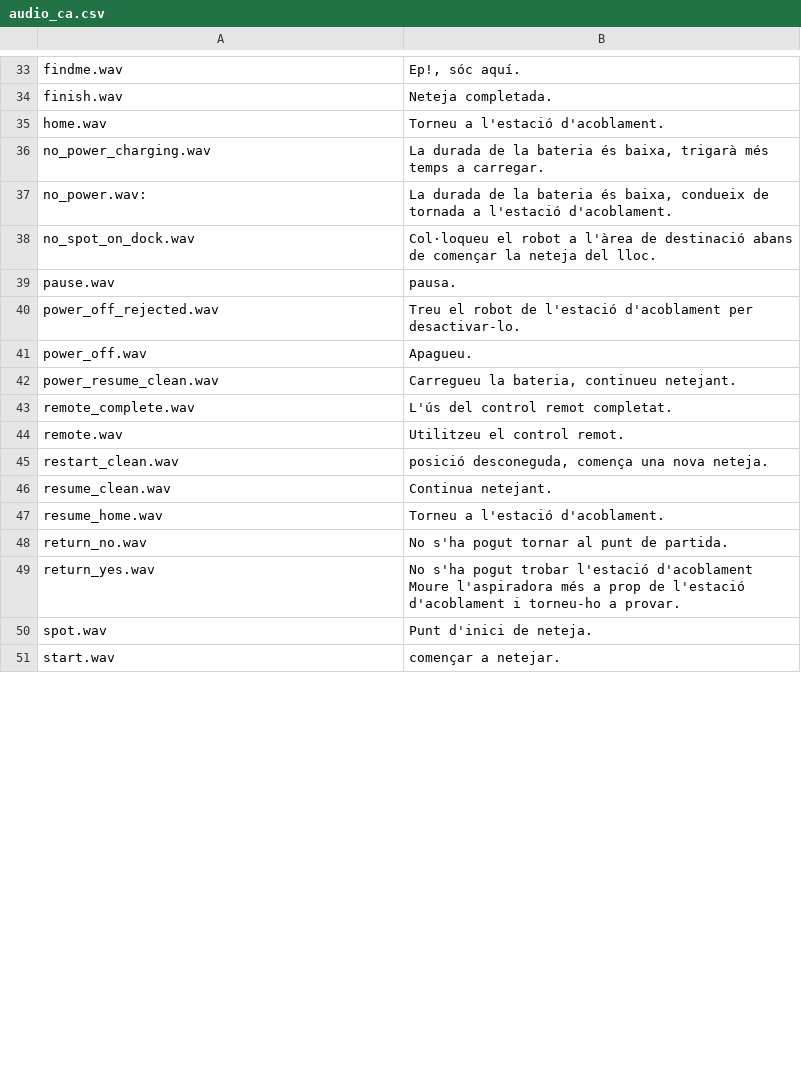
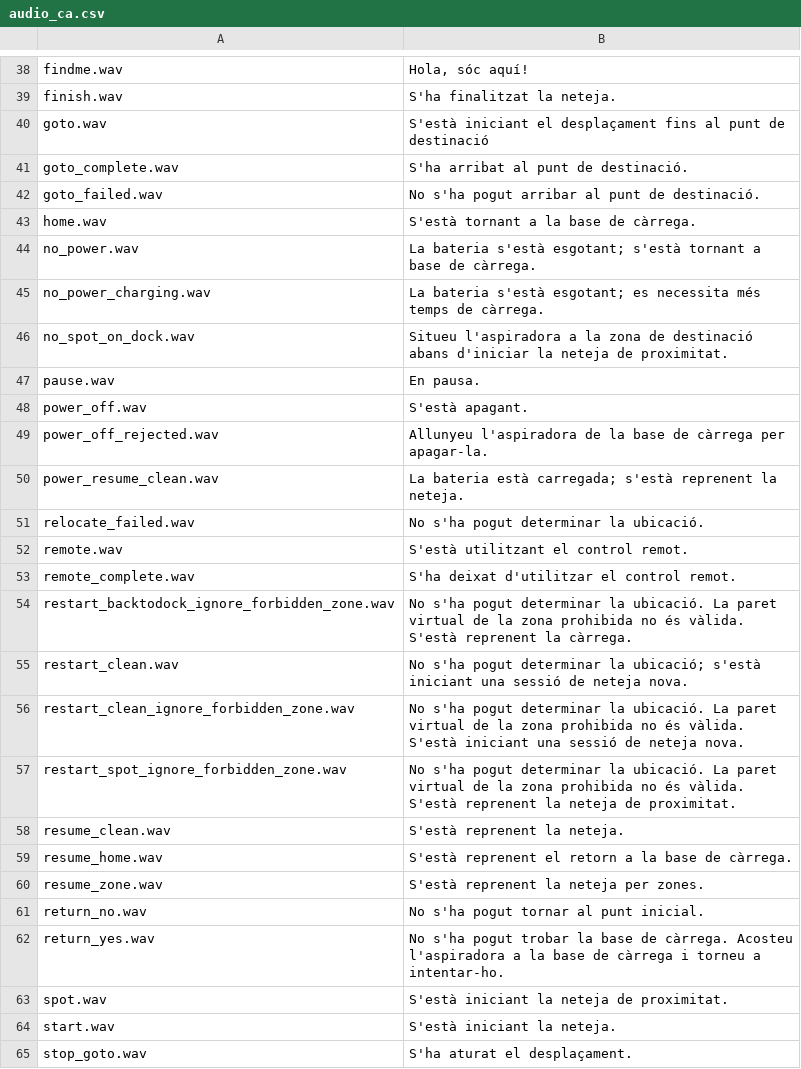
Before and after one commit to dgiese/dustcloud, a CSV file: devices/xiaomi.vacuum/audio_generator/language/audio_ca.csv, drawn as a sheet; only a part is shown, gaps mark what is left out; removed rows and columns are numbered as before the commit, all else as after; the diff covers the shown part only; the diff names each change by its address in the sheet, - before the commit and + after, or states it on an @@ line.

```diff
--- a/devices/xiaomi.vacuum/audio_generator/language/audio_ca.csv
+++ b/devices/xiaomi.vacuum/audio_generator/language/audio_ca.csv
-B38: Ep!, sóc aquí.
+B38: Hola, sóc aquí!
-B39: Neteja completada.
+B39: S'ha finalitzat la neteja.
+row 40: goto.wav | S'està iniciant el desplaçament fins al punt de destinació
+row 41: goto_complete.wav | S'ha arribat al punt de destinació.
+row 42: goto_failed.wav | No s'ha pogut arribar al punt de destinació.
-B43: Torneu a l'estació d'acoblament.
+B43: S'està tornant a la base de càrrega.
+row 44: no_power.wav | La bateria s'està esgotant; s'està tornant a base de càrrega.
-B45: La durada de la bateria és baixa, trigarà més temps a carregar.
+B45: La bateria s'està esgotant; es necessita més temps de càrrega.
-row 37: no_power.wav: | La durada de la bateria és baixa, condueix de tornada a l'estació d'acoblament.
-B46: Col·loqueu el robot a l'àrea de destinació abans de començar la neteja del lloc.
+B46: Situeu l'aspiradora a la zona de destinació abans d'iniciar la neteja de proximitat.
-B47: pausa.
+B47: En pausa.
+row 48: power_off.wav | S'està apagant.
-B49: Treu el robot de l'estació d'acoblament per desactivar-lo.
+B49: Allunyeu l'aspiradora de la base de càrrega per apagar-la.
-row 41: power_off.wav | Apagueu.
-B50: Carregueu la bateria, continueu netejant.
+B50: La bateria està carregada; s'està reprenent la neteja.
-row 43: remote_complete.wav | L'ús del control remot completat.
+row 51: relocate_failed.wav | No s'ha pogut determinar la ubicació.
-B52: Utilitzeu el control remot.
+B52: S'està utilitzant el control remot.
+row 53: remote_complete.wav | S'ha deixat d'utilitzar el control remot.
+row 54: restart_backtodock_ignore_forbidden_zone.wav | No s'ha pogut determinar la ubicació. La paret virtual de la zona prohibida no és vàlida. S'està reprenent la càrrega.
-B55: posició desconeguda, comença una nova neteja.
+B55: No s'ha pogut determinar la ubicació; s'està iniciant una sessió de neteja nova.
+row 56: restart_clean_ignore_forbidden_zone.wav | No s'ha pogut determinar la ubicació. La paret virtual de la zona prohibida no és vàlida. S'està iniciant una sessió de neteja nova.
+row 57: restart_spot_ignore_forbidden_zone.wav | No s'ha pogut determinar la ubicació. La paret virtual de la zona prohibida no és vàlida. S'està reprenent la neteja de proximitat.
-B58: Continua netejant.
+B58: S'està reprenent la neteja.
-B59: Torneu a l'estació d'acoblament.
+B59: S'està reprenent el retorn a la base de càrrega.
+row 60: resume_zone.wav | S'està reprenent la neteja per zones.
-B61: No s'ha pogut tornar al punt de partida.
+B61: No s'ha pogut tornar al punt inicial.
-B62: …pogut trobar l'estació d'acoblament Moure l'aspiradora més a prop de l'estació d'acoblament i torneu-ho a provar.
+B62: …pogut trobar la base de càrrega. Acosteu l'aspiradora a la base de càrrega i torneu a intentar-ho.
-B63: Punt d'inici de neteja.
+B63: S'està iniciant la neteja de proximitat.
-B64: començar a netejar.
+B64: S'està iniciant la neteja.
+row 65: stop_goto.wav | S'ha aturat el desplaçament.
```
Also changed, not shown: 29 added rows, 19 removed rows and 21 edited cells elsewhere in this file.
